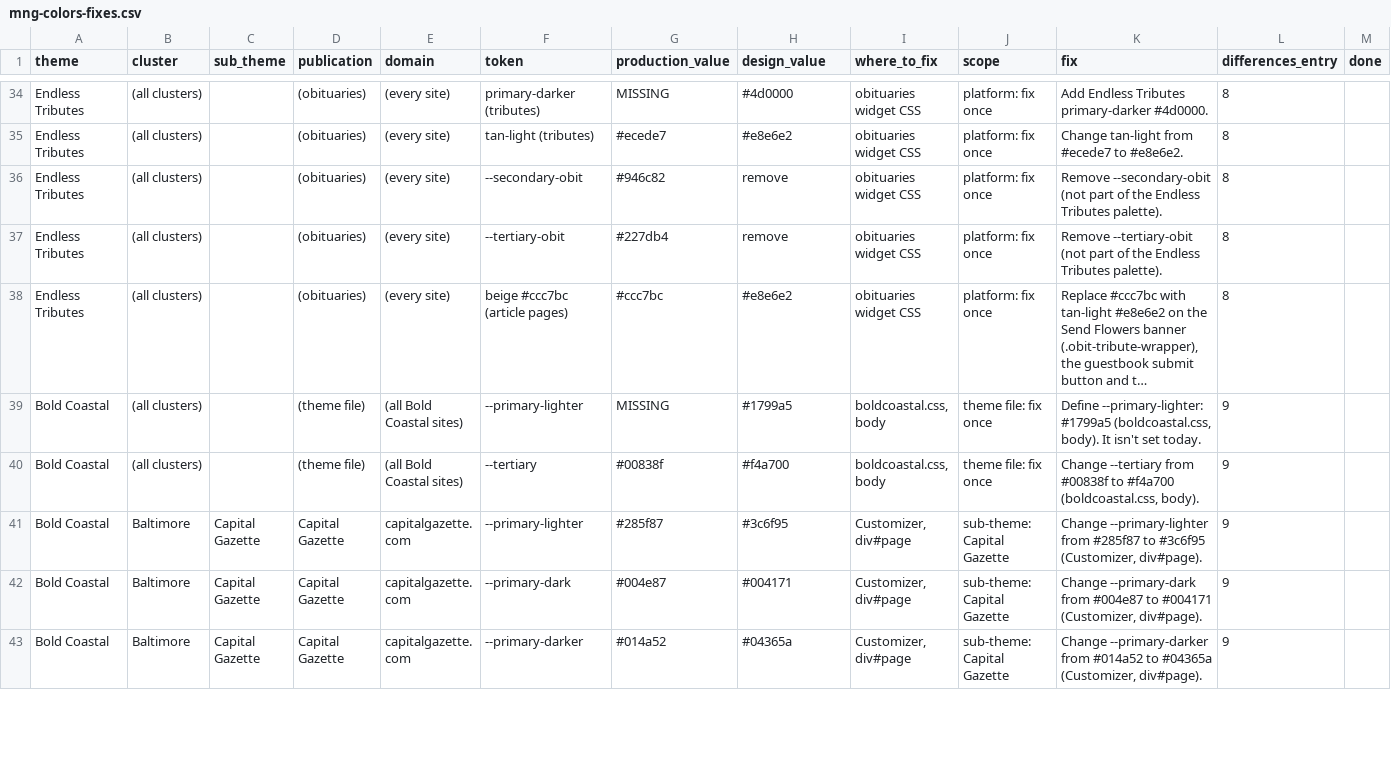
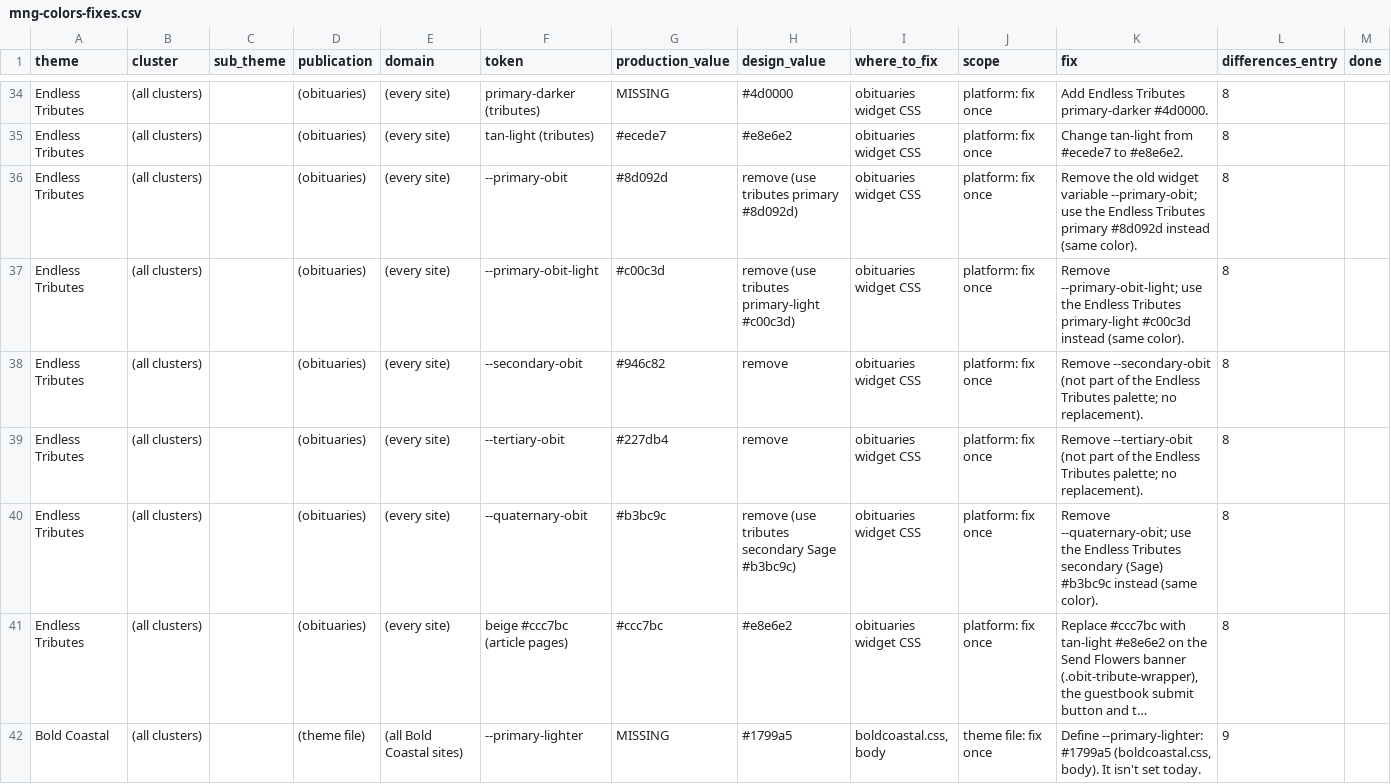
Before and after one commit to kuscholdMNG/MNGWebDesignSystem, a CSV file: tokens/colors/mng-colors-fixes.csv, drawn as a sheet; only a part is shown, gaps mark what is left out; the shorter side is filled out with more unchanged rows; long unchanged cells end in …; addresses are those after the commit; the diff names each change by its address in the sheet, - before the commit and + after, or states it on an @@ line.

```diff
--- a/tokens/colors/mng-colors-fixes.csv
+++ b/tokens/colors/mng-colors-fixes.csv
+row 36: Endless Tributes | (all clusters) |  | (obituaries) | (every site) | --primary-obit | #8d092d | remove (use tributes primary #8d092d) | obituaries widget CSS | platform: fix once | Remove the old widget variable --primary-obit; use the Endless Tributes primary #8d092d instead (same color). | 8
+row 37: Endless Tributes | (all clusters) |  | (obituaries) | (every site) | --primary-obit-light | #c00c3d | remove (use tributes primary-light #c00c3d) | obituaries widget CSS | platform: fix once | Remove --primary-obit-light; use the Endless Tributes primary-light #c00c3d instead (same color). | 8
-K38 (fix): …Endless Tributes palette).
+K38 (fix): …Endless Tributes palette; no replacement).
-K39 (fix): …Endless Tributes palette).
+K39 (fix): …Endless Tributes palette; no replacement).
+row 40: Endless Tributes | (all clusters) |  | (obituaries) | (every site) | --quaternary-obit | #b3bc9c | remove (use tributes secondary Sage #b3bc9c) | obituaries widget CSS | platform: fix once | Remove --quaternary-obit; use the Endless Tributes secondary (Sage) #b3bc9c instead (same color). | 8
```
Also changed, not shown: 2 other files.
